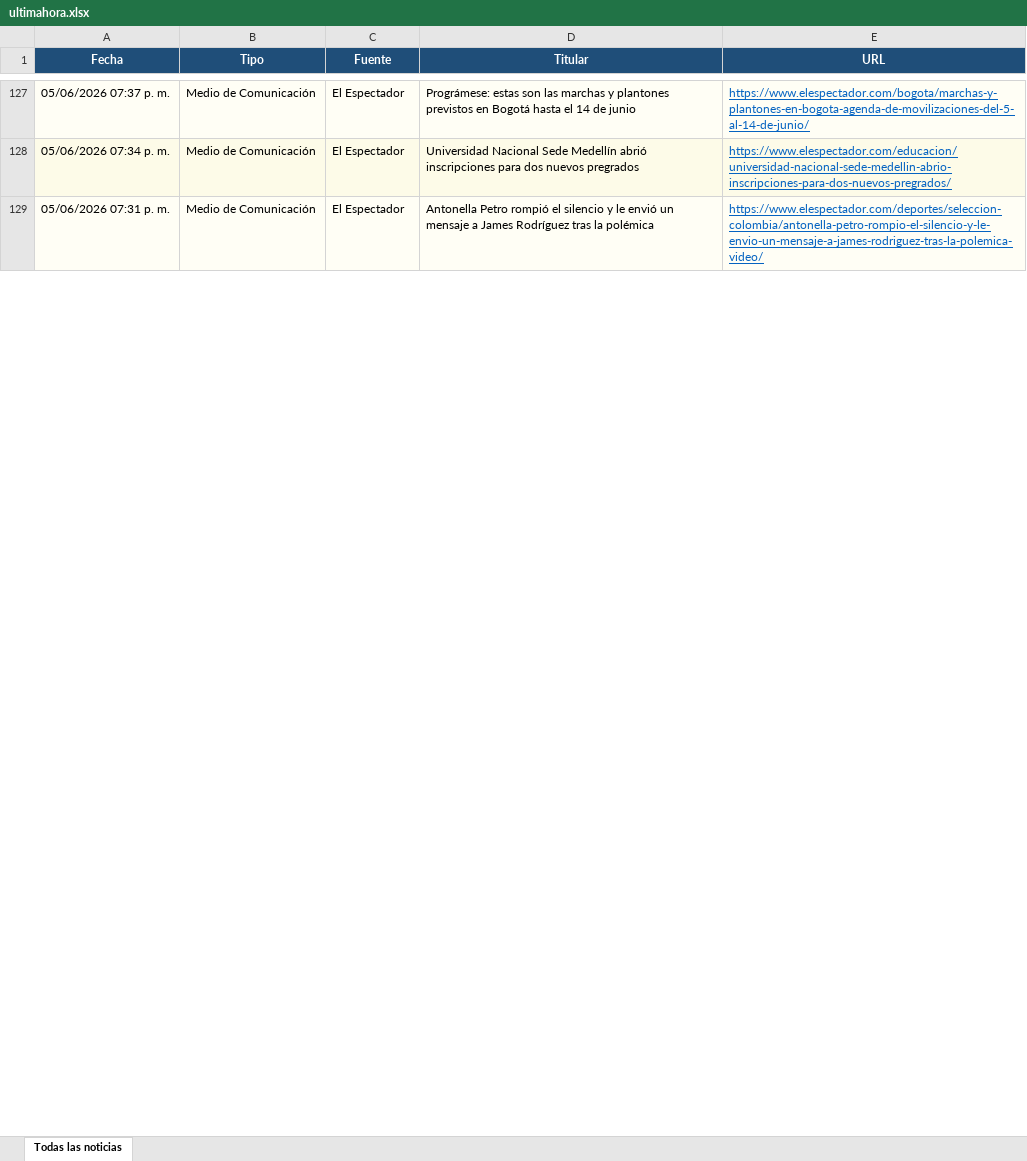
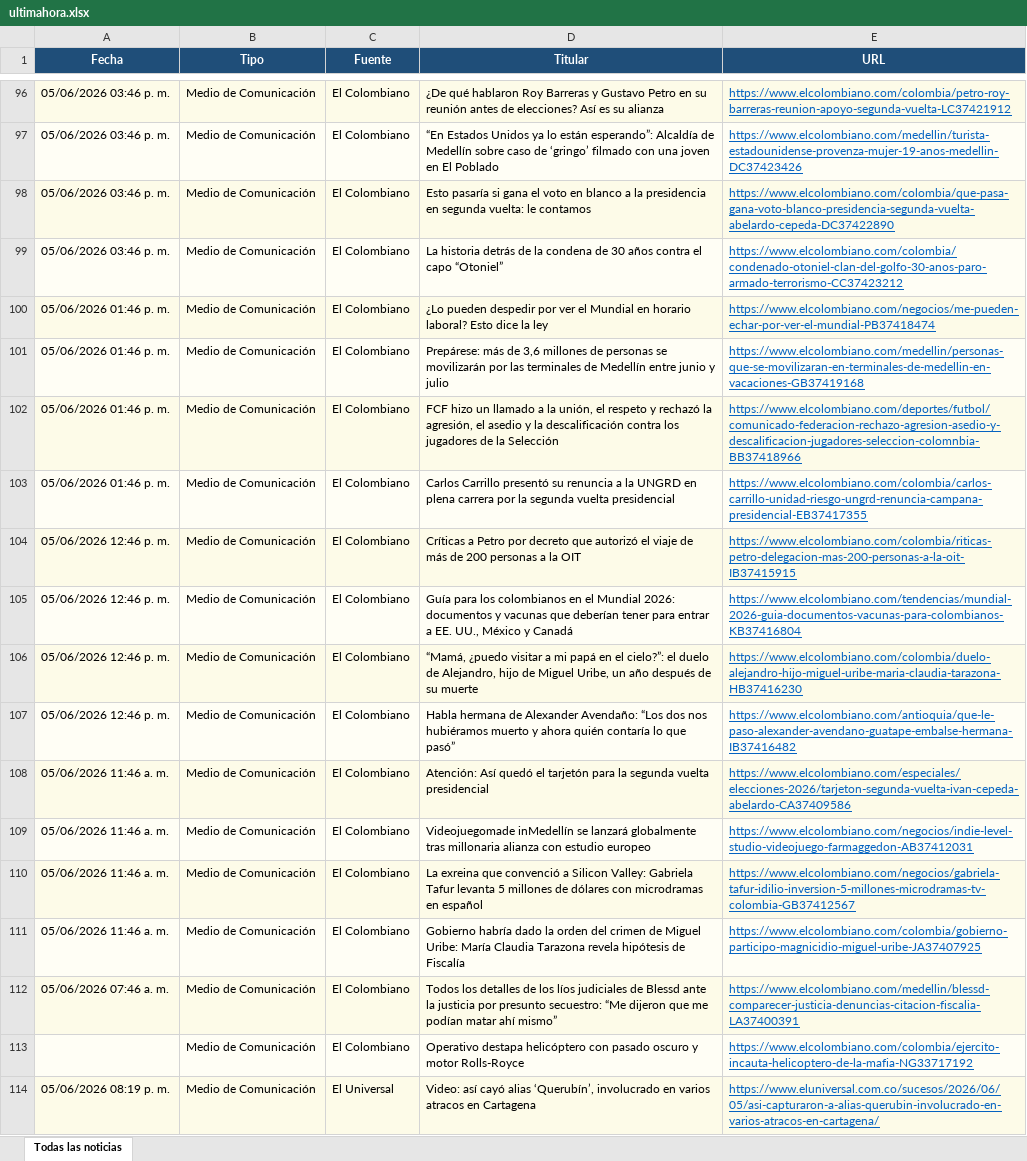
Before and after one commit to kevin961312/UltimaHora, an Excel workbook: docs/ultimahora.xlsx, sheet Todas las noticias, drawn as a sheet; only a part is shown, gaps mark what is left out; values as stored, in another font and other column widths than the file's, no borders; addresses are those after the commit; the diff covers the shown part only; the diff names each change by its address in the sheet, - before the commit and + after, or states it on an @@ line.

```diff
--- a/docs/ultimahora.xlsx (sheet Todas las noticias)
+++ b/docs/ultimahora.xlsx (sheet Todas las noticias)
-A96 (Fecha): 05/06/2026 07:37 p. m.
+A96 (Fecha): 05/06/2026 03:46 p. m.
-C96:C97 (Fuente): El Espectador
+C96:C97 (Fuente): El Colombiano
-D96 (Titular): Prográmese: estas son las marchas y plantones previstos en Bogotá hasta el 14 de junio
+D96 (Titular): ¿De qué hablaron Roy Barreras y Gustavo Petro en su reunión antes de elecciones? Así es su alianza
-E96 (URL): https://www.elespectador.com/bogota/marchas-y-plantones-en-bogota-agenda-de-movilizaciones-del-5-al-14-de-junio/
+E96 (URL): https://www.elcolombiano.com/colombia/petro-roy-barreras-reunion-apoyo-segunda-vuelta-LC37421912
-A97 (Fecha): 05/06/2026 07:34 p. m.
+A97 (Fecha): 05/06/2026 03:46 p. m.
-D97 (Titular): Universidad Nacional Sede Medellín abrió inscripciones para dos nuevos pregrados
+D97 (Titular): “En Estados Unidos ya lo están esperando”: Alcaldía de Medellín sobre caso de ‘gringo’ filmado con una joven en El Poblado
-E97 (URL): https://www.elespectador.com/educacion/universidad-nacional-sede-medellin-abrio-inscripciones-para-dos-nuevos-pregrados/
+E97 (URL): https://www.elcolombiano.com/medellin/turista-estadounidense-provenza-mujer-19-anos-medellin-DC37423426
+row 98: 05/06/2026 03:46 p. m. | Medio de Comunicación | El Colombiano | Esto pasaría si gana el voto en blanco a la presidencia en segunda vuelta: le contamos | https://www.elcolombiano.com/colombia/que-pasa-gana-voto-blanco-presidencia-segunda-vuelta-abelardo-cepeda-DC37422890
+row 99: 05/06/2026 03:46 p. m. | Medio de Comunicación | El Colombiano | La historia detrás de la condena de 30 años contra el capo “Otoniel” | https://www.elcolombiano.com/colombia/condenado-otoniel-clan-del-golfo-30-anos-paro-armado-terrorismo-CC37423212
+row 100: 05/06/2026 01:46 p. m. | Medio de Comunicación | El Colombiano | ¿Lo pueden despedir por ver el Mundial en horario laboral? Esto dice la ley | https://www.elcolombiano.com/negocios/me-pueden-echar-por-ver-el-mundial-PB37418474
+row 101: 05/06/2026 01:46 p. m. | Medio de Comunicación | El Colombiano | Prepárese: más de 3,6 millones de personas se movilizarán por las terminales de Medellín entre junio y julio | https://www.elcolombiano.com/medellin/personas-que-se-movilizaran-en-terminales-de-medellin-en-vacaciones-GB37419168
-A102 (Fecha): 05/06/2026 07:31 p. m.
+A102 (Fecha): 05/06/2026 01:46 p. m.
-C102 (Fuente): El Espectador
+C102 (Fuente): El Colombiano
-D102 (Titular): Antonella Petro rompió el silencio y le envió un mensaje a James Rodríguez tras la polémica
+D102 (Titular): FCF hizo un llamado a la unión, el respeto y rechazó la agresión, el asedio y la descalificación contra los jugadores de la Selección
-E102 (URL): https://www.elespectador.com/deportes/seleccion-colombia/antonella-petro-rompio-el-silencio-y-le-envio-un-mensaje-a-james-rodriguez-tras-la-polemica-video/
+E102 (URL): https://www.elcolombiano.com/deportes/futbol/comunicado-federacion-rechazo-agresion-asedio-y-descalificacion-jugadores-seleccion-colomnbia-BB37418966
+row 103: 05/06/2026 01:46 p. m. | Medio de Comunicación | El Colombiano | Carlos Carrillo presentó su renuncia a la UNGRD en plena carrera por la segunda vuelta presidencial | https://www.elcolombiano.com/colombia/carlos-carrillo-unidad-riesgo-ungrd-renuncia-campana-presidencial-EB37417355
+row 104: 05/06/2026 12:46 p. m. | Medio de Comunicación | El Colombiano | Críticas a Petro por decreto que autorizó el viaje de más de 200 personas a la OIT | https://www.elcolombiano.com/colombia/riticas-petro-delegacion-mas-200-personas-a-la-oit-IB37415915
+row 105: 05/06/2026 12:46 p. m. | Medio de Comunicación | El Colombiano | Guía para los colombianos en el Mundial 2026: documentos y vacunas que deberían tener para entrar a EE. UU., México y Canadá | https://www.elcolombiano.com/tendencias/mundial-2026-guia-documentos-vacunas-para-colombianos-KB37416804
+row 106: 05/06/2026 12:46 p. m. | Medio de Comunicación | El Colombiano | “Mamá, ¿puedo visitar a mi papá en el cielo?”: el duelo de Alejandro, hijo de Miguel Uribe, un año después de su muerte | https://www.elcolombiano.com/colombia/duelo-alejandro-hijo-miguel-uribe-maria-claudia-tarazona-HB37416230
+row 107: 05/06/2026 12:46 p. m. | Medio de Comunicación | El Colombiano | Habla hermana de Alexander Avendaño: “Los dos nos hubiéramos muerto y ahora quién contaría lo que pasó” | https://www.elcolombiano.com/antioquia/que-le-paso-alexander-avendano-guatape-embalse-hermana-IB37416482
+row 108: 05/06/2026 11:46 a. m. | Medio de Comunicación | El Colombiano | Atención: Así quedó el tarjetón para la segunda vuelta presidencial | https://www.elcolombiano.com/especiales/elecciones-2026/tarjeton-segunda-vuelta-ivan-cepeda-abelardo-CA37409586
+row 109: 05/06/2026 11:46 a. m. | Medio de Comunicación | El Colombiano | Videojuegomade inMedellín se lanzará globalmente tras millonaria alianza con estudio europeo | https://www.elcolombiano.com/negocios/indie-level-studio-videojuego-farmaggedon-AB37412031
+row 110: 05/06/2026 11:46 a. m. | Medio de Comunicación | El Colombiano | La exreina que convenció a Silicon Valley: Gabriela Tafur levanta 5 millones de dólares con microdramas en español | https://www.elcolombiano.com/negocios/gabriela-tafur-idilio-inversion-5-millones-microdramas-tv-colombia-GB37412567
+row 111: 05/06/2026 11:46 a. m. | Medio de Comunicación | El Colombiano | Gobierno habría dado la orden del crimen de Miguel Uribe: María Claudia Tarazona revela hipótesis de Fiscalía | https://www.elcolombiano.com/colombia/gobierno-participo-magnicidio-miguel-uribe-JA37407925
+row 112: 05/06/2026 07:46 a. m. | Medio de Comunicación | El Colombiano | Todos los detalles de los líos judiciales de Blessd ante la justicia por presunto secuestro: “Me dijeron que me podían matar ahí mismo” | https://www.elcolombiano.com/medellin/blessd-comparecer-justicia-denuncias-citacion-fiscalia-LA37400391
@@ row 205 moved to row 113: Medio de Comunicación @@
+row 114: 05/06/2026 08:19 p. m. | Medio de Comunicación | El Universal | Video: así cayó alias ‘Querubín’, involucrado en varios atracos en Cartagena | https://www.eluniversal.com.co/sucesos/2026/06/05/asi-capturaron-a-alias-querubin-involucrado-en-varios-atracos-en-cartagena/
```
Also changed, not shown: 71 added rows, 86 removed rows, 51 moved rows and 48 edited cells elsewhere in this sheet, 1 other file.
